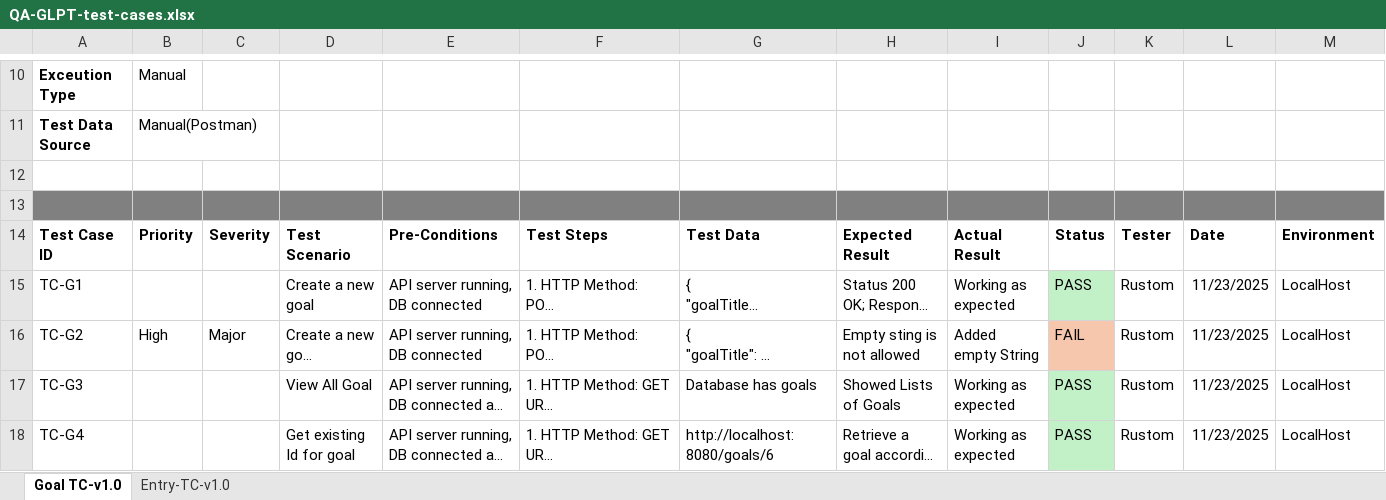
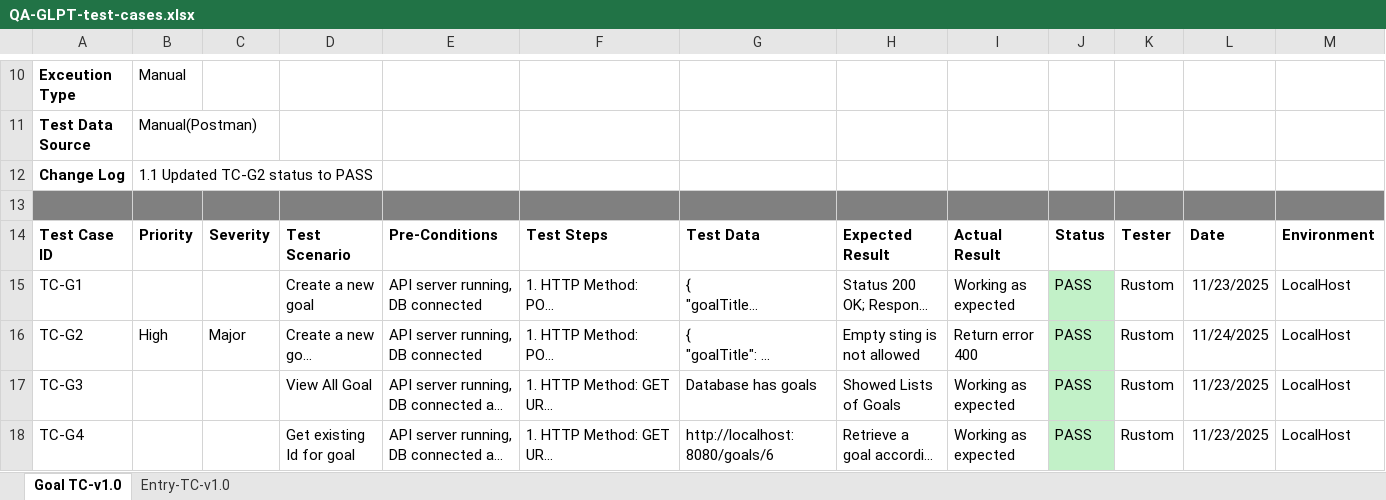
Before and after one commit to tray0019/Global-Legend-Progress-Tracker, an Excel workbook: Backend/docs/QA-GLPT-test-cases.xlsx, sheet Goal TC-v1.0, drawn as a sheet; only a part is shown, gaps mark what is left out; long unchanged cells end in …; values as stored, in another font and other column widths than the file's, no borders; the diff names each change by its address in the sheet, - before the commit and + after, or states it on an @@ line.

Commit message:
In pom.xml I added validation dependency. I then updated GoalCreateDto to inject @NotBlank dependency to goal Title, after that I Added a @Valid annotation to createGoal() method. This code make sure Goal Title isn't left null

```diff
--- a/Backend/docs/QA-GLPT-test-cases.xlsx (sheet Goal TC-v1.0)
+++ b/Backend/docs/QA-GLPT-test-cases.xlsx (sheet Goal TC-v1.0)
-row 12: (empty)
+row 12: Change Log | 1.1 Updated TC-G2 status to PASS
-I16: Added empty String
+I16: Return error 400
-J16: FAIL
+J16: PASS
-J16 fill: #F6C6AD
+J16 fill: #C2F1C8
-L16: 11/23/2025
+L16: 11/24/2025
```
Also changed, not shown: 4 other files.
